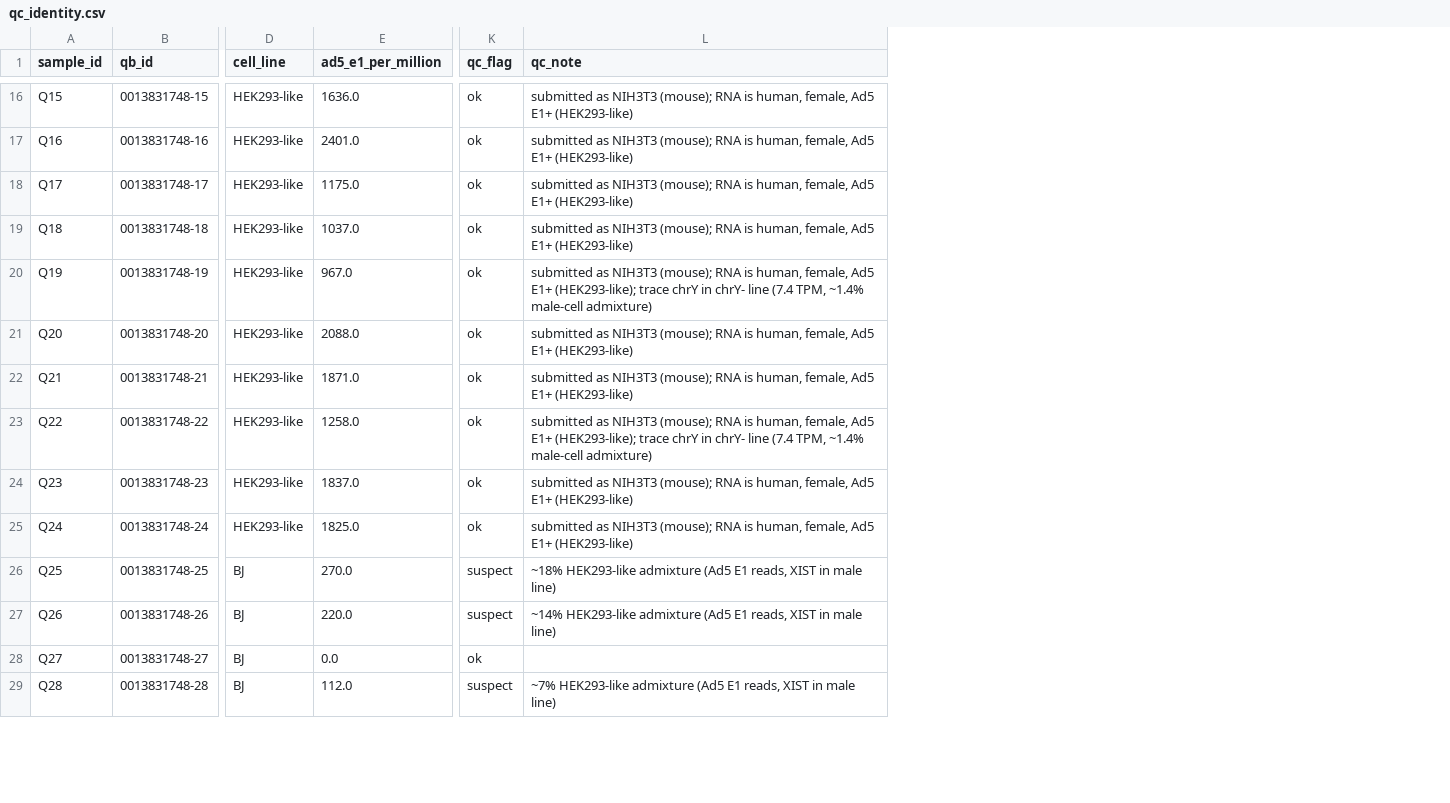
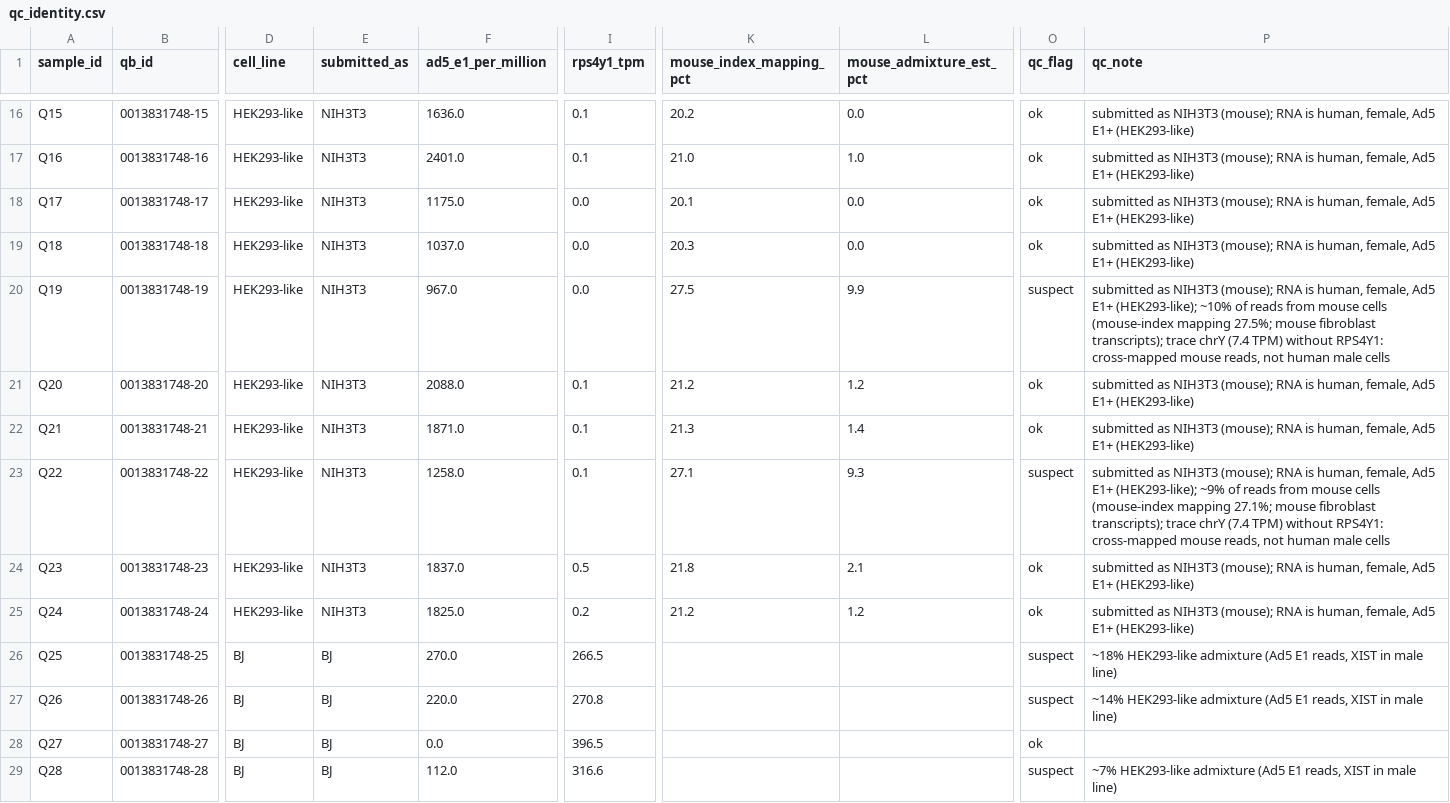
Before and after one commit to willibmwang/DermTrace, a CSV file: data/processed/tsaolab_o2/qc/qc_identity.csv, drawn as a sheet; only a part is shown, gaps mark what is left out; addresses are those after the commit; the diff covers the shown part only; the diff names each change by its address in the sheet, - before the commit and + after, or states it on an @@ line.

Commit message:
Relabel tsaolab_o2 keloid samples 1-6 as BJ and fix wrong references
SNP genotypes called from the RNA-seq reads (new genotype_check.sh and
genotype.py) show that 1030390 samples 1-6, submitted as the ATCC keloid
line, are the same donor as the BJ samples of 0013831748 (0.2-1.1%
discordance). Samples 7-12 match public RNA-seq of ATCC CRL-1762 (KEL FIB,
GSE232079), and the two halves disagree at 72-77%. Samples 1-6 are now
cell_line=BJ, so 6 keloid samples remain, all in the 1%-start arms.

HEK293-like samples 19 and 22 carry about 10% mouse reads, probably NIH3T3,
so their trace chrY is cross-mapped mouse reads, not BJ. qc_identity.py
now estimates mouse admixture from the mouse-index runs and flags them.
Expression matrices are unchanged; metadata and QC tables are rebuilt.

Other reference fixes:
- registry GSE7980 is an Arabidopsis study, not keloid (likely GSE7890)
- platform_id for GSE210434, GSE232079 and GSE303591 corrected to
  GPL18573, GPL30173 and GPL23227 in the registry and derived metadata
- root README: GSE175866 is bulk RNA-seq, not a single-cell study
- dataset README: sample 8 read length, BJ admixture range, qc_notes

```diff
--- a/data/processed/tsaolab_o2/qc/qc_identity.csv
+++ b/data/processed/tsaolab_o2/qc/qc_identity.csv
+column E (submitted_as), rows 16-29: NIH3T3 | NIH3T3 | NIH3T3 | NIH3T3 | NIH3T3 | NIH3T3 | NIH3T3 | NIH3T3 | NIH3T3 | NIH3T3 | BJ | BJ | BJ | BJ
+column I (rps4y1_tpm), rows 16-29: 0.1 | 0.1 | 0.0 | 0.0 | 0.0 | 0.1 | 0.1 | 0.1 | 0.5 | 0.2 | 266.5 | 270.8 | 396.5 | 316.6
+column K (mouse_index_mapping_pct), rows 16-25: 20.2 | 21.0 | 20.1 | 20.3 | 27.5 | 21.2 | 21.3 | 27.1 | 21.8 | 21.2
+column L (mouse_admixture_est_pct), rows 16-25: 0.0 | 1.0 | 0.0 | 0.0 | 9.9 | 1.2 | 1.4 | 9.3 | 2.1 | 1.2
-O20 (qc_flag): ok
+O20 (qc_flag): suspect
-P20 (qc_note): …E1+ (HEK293-like); trace chrY in chrY- line (7.4 TPM, ~1.4% male-cell admixture)
+P20 (qc_note): …E1+ (HEK293-like); ~10% of reads from mouse cells (mouse-index mapping 27.5%; mouse fibroblast transcripts); trace chrY (7.4 TPM) without RPS4Y1: cross-mapped mouse reads, not human male cells
-O23 (qc_flag): ok
+O23 (qc_flag): suspect
-P23 (qc_note): …E1+ (HEK293-like); trace chrY in chrY- line (7.4 TPM, ~1.4% male-cell admixture)
+P23 (qc_note): …E1+ (HEK293-like); ~9% of reads from mouse cells (mouse-index mapping 27.1%; mouse fibroblast transcripts); trace chrY (7.4 TPM) without RPS4Y1: cross-mapped mouse reads, not human male cells
```
Also changed, not shown: 18 edited cells elsewhere in this file, data/processed/tsaolab_o2/per_order/1030390_human.meta-USE.csv, data/processed/tsaolab_o2/qc/run_qc.tsv, 17 other files.
